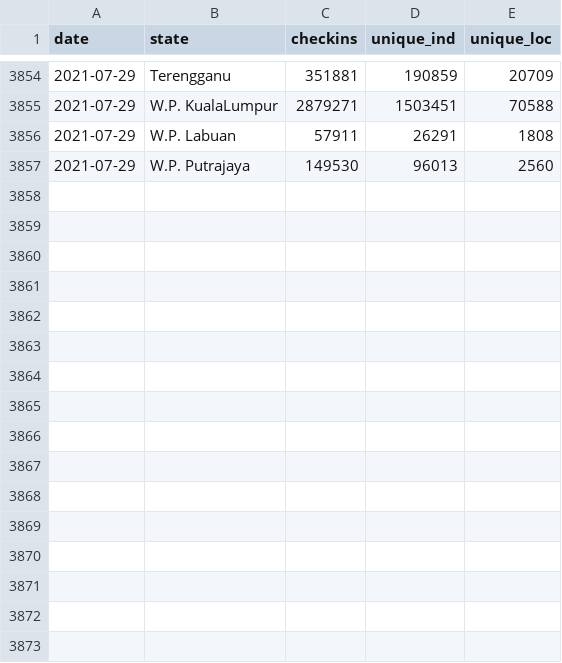
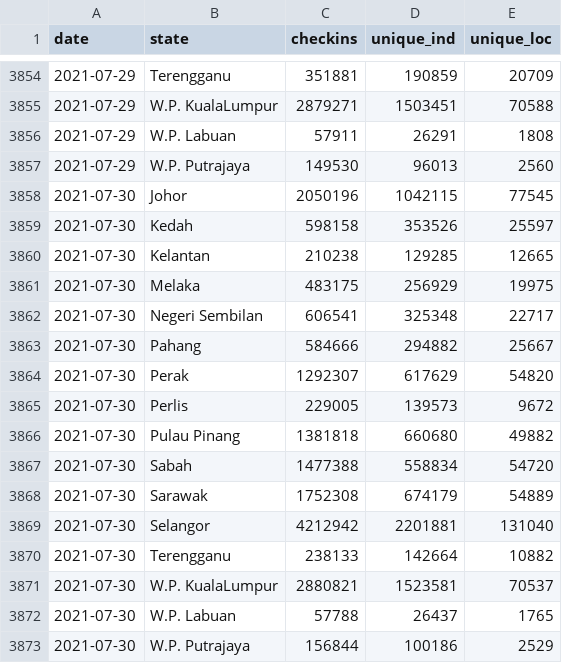
Before and after one commit to austin-zy/covid19-public, a CSV file: mysejahtera/checkin_state.csv, drawn as a sheet; only a part is shown, gaps mark what is left out.

```diff
--- a/mysejahtera/checkin_state.csv
+++ b/mysejahtera/checkin_state.csv
@@ -3857 +3857,17 @@ date,state,checkins,unique_ind,unique_loc
 2021-07-29,W.P. Putrajaya,149530,96013,2560
+2021-07-30,Johor,2050196,1042115,77545
+2021-07-30,Kedah,598158,353526,25597
+2021-07-30,Kelantan,210238,129285,12665
+2021-07-30,Melaka,483175,256929,19975
+2021-07-30,Negeri Sembilan,606541,325348,22717
+2021-07-30,Pahang,584666,294882,25667
+2021-07-30,Perak,1292307,617629,54820
+2021-07-30,Perlis,229005,139573,9672
+2021-07-30,Pulau Pinang,1381818,660680,49882
+2021-07-30,Sabah,1477388,558834,54720
+2021-07-30,Sarawak,1752308,674179,54889
+2021-07-30,Selangor,4212942,2201881,131040
+2021-07-30,Terengganu,238133,142664,10882
+2021-07-30,W.P. KualaLumpur,2880821,1523581,70537
+2021-07-30,W.P. Labuan,57788,26437,1765
+2021-07-30,W.P. Putrajaya,156844,100186,2529
```
Also changed, not shown: mysejahtera/checkin_malaysia.csv, mysejahtera/checkin_malaysia_time.csv, 1 other file.
